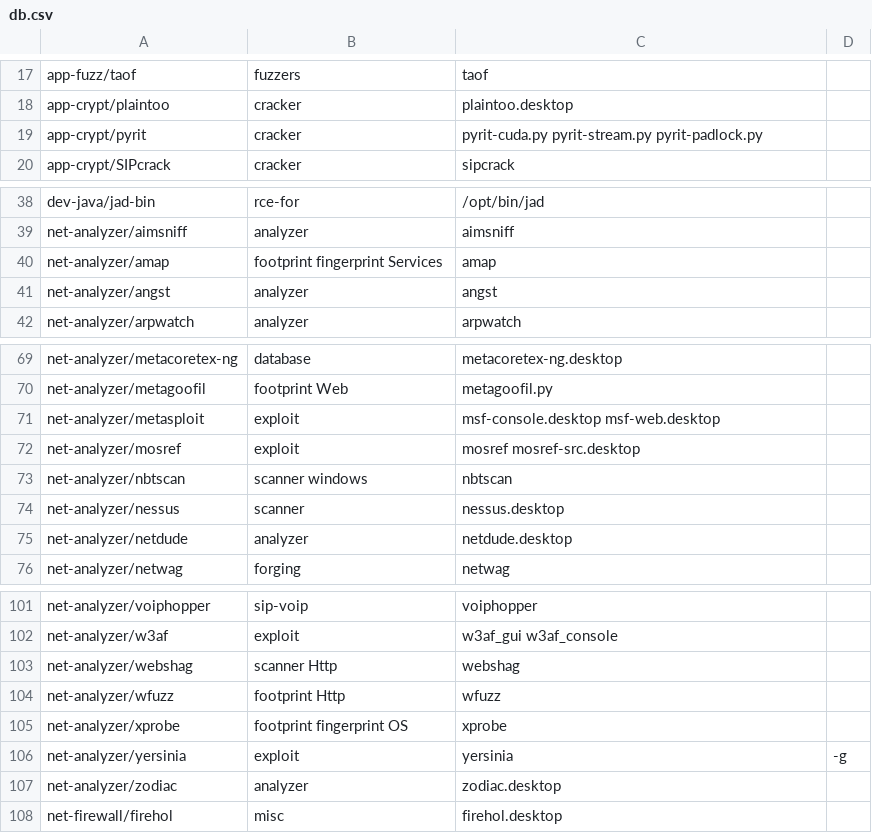
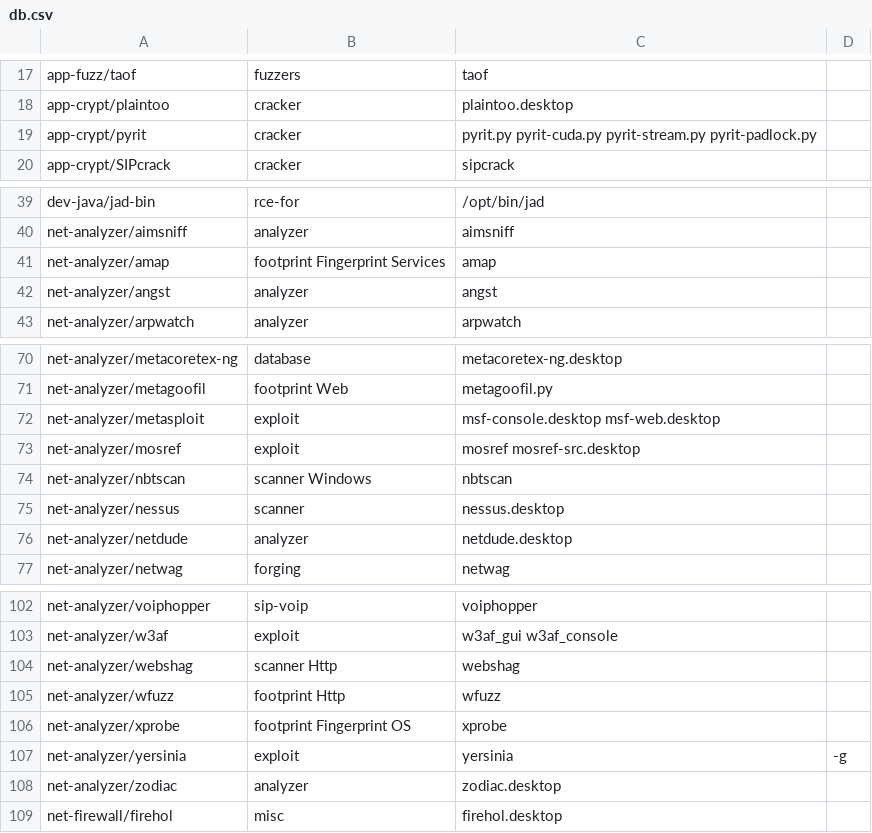
Before and after one commit to pentoo/genmenu, a CSV file: src/share/genmenu/db.csv, drawn as a sheet; only a part is shown, gaps mark what is left out; the diff covers the shown part only.

```diff
--- a/src/share/genmenu/db.csv
+++ b/src/share/genmenu/db.csv
@@ -18,3 +18,3 @@ app-fuzz/taof,fuzzers,taof
 app-crypt/plaintoo,cracker,plaintoo.desktop
-app-crypt/pyrit,cracker,pyrit-cuda.py pyrit-stream.py pyrit-padlock.py,
+app-crypt/pyrit,cracker,pyrit.py pyrit-cuda.py pyrit-stream.py pyrit-padlock.py,
 app-crypt/SIPcrack,cracker,sipcrack
@@ -39,3 +40,3 @@ dev-java/jad-bin,rce-for,/opt/bin/jad,
 net-analyzer/aimsniff,analyzer,aimsniff
-net-analyzer/amap,footprint fingerprint Services,amap
+net-analyzer/amap,footprint Fingerprint Services,amap
 net-analyzer/angst,analyzer,angst
@@ -72,3 +73,3 @@ net-analyzer/metasploit,exploit,msf-console.desktop msf-web.desktop
 net-analyzer/mosref,exploit,mosref mosref-src.desktop,
-net-analyzer/nbtscan,scanner windows,nbtscan
+net-analyzer/nbtscan,scanner Windows,nbtscan
 net-analyzer/nessus,scanner,nessus.desktop
@@ -104,3 +105,3 @@ net-analyzer/webshag,scanner Http,webshag,
 net-analyzer/wfuzz,footprint Http,wfuzz
-net-analyzer/xprobe,footprint fingerprint OS,xprobe
+net-analyzer/xprobe,footprint Fingerprint OS,xprobe
 net-analyzer/yersinia,exploit,yersinia,-g
```
Also changed, not shown: 3 added rows and 6 edited cells elsewhere in this file, 1 other file.
